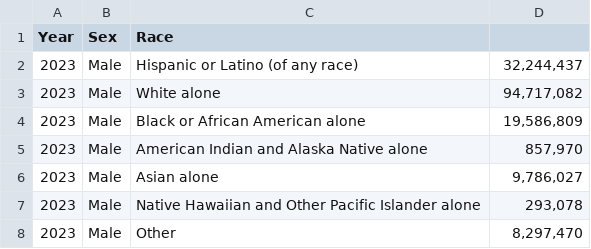
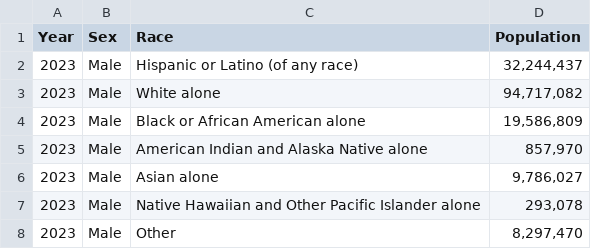
Before and after one commit to TheBoognish138/project-4, a CSV file: project/Nick_work/Tableau/race.csv, drawn as a sheet; only a part is shown; the diff names each change by its address in the sheet, - before the commit and + after, or states it on an @@ line.

Commit message:
updated styling on htmls and latest tableau work

```diff
--- a/project/Nick_work/Tableau/race.csv
+++ b/project/Nick_work/Tableau/race.csv
-D1: (empty)
+D1: Population
```
Also changed, not shown: 6 other files.
